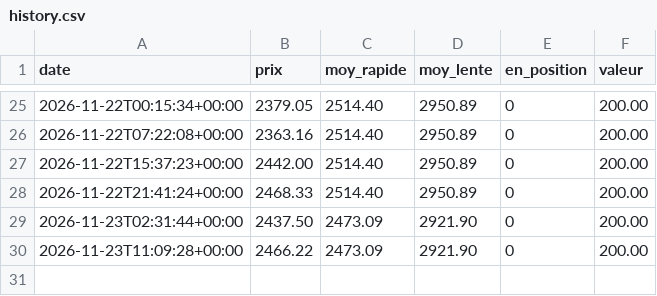
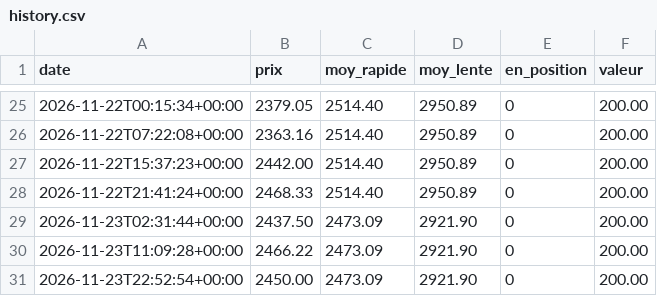
Before and after one commit to quentin-brucker/eth-bot-simulation, a CSV file: eth/history.csv, drawn as a sheet; only a part is shown, gaps mark what is left out.

```diff
--- a/eth/history.csv
+++ b/eth/history.csv
@@ -30 +30,2 @@ date,prix,moy_rapide,moy_lente,en_position,valeur
 2026-11-23T11:09:28+00:00,2466.22,2473.09,2921.90,0,200.00
+2026-11-23T22:52:54+00:00,2450.00,2473.09,2921.90,0,200.00
```
Also changed, not shown: eth-filtre/history.csv, sol-filtre/history.csv, 12 other files.
